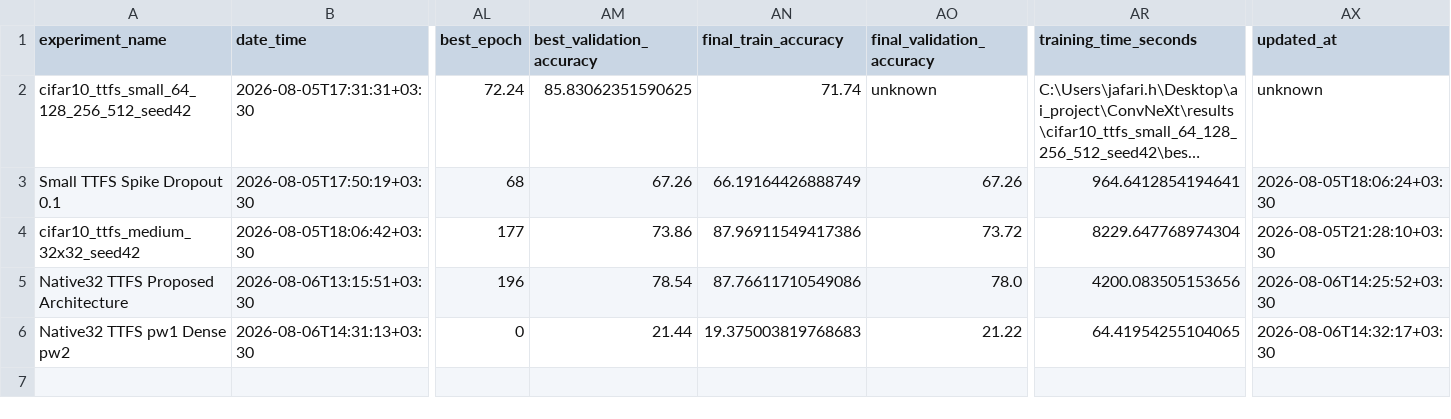
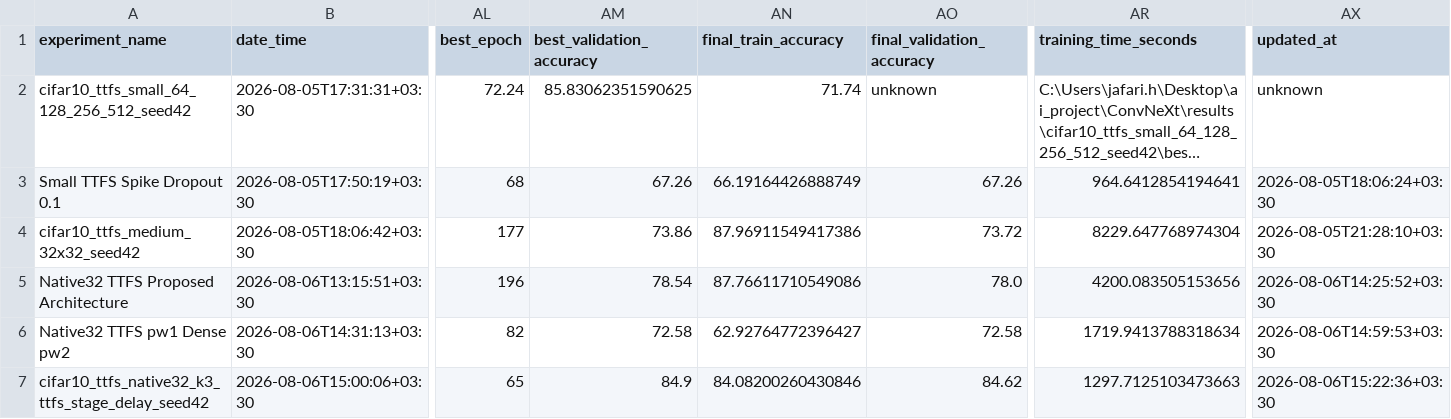
Before and after one commit to shosseinj/ConvNeXt, a CSV file: experiments_registry.csv, drawn as a sheet; only a part is shown, gaps mark what is left out; long unchanged cells end in …; rows hold the shown columns only; the diff names each change by its address in the sheet, - before the commit and + after, or states it on an @@ line.

```diff
--- a/experiments_registry.csv
+++ b/experiments_registry.csv
-AL6 (best_epoch): 0
+AL6 (best_epoch): 82
-AM6 (best_validation_accuracy): 21.44
+AM6 (best_validation_accuracy): 72.58
-AN6 (final_train_accuracy): 19.375003819768683
+AN6 (final_train_accuracy): 62.92764772396427
-AO6 (final_validation_accuracy): 21.22
+AO6 (final_validation_accuracy): 72.58
-AR6 (training_time_seconds): 64.41954255104065
+AR6 (training_time_seconds): 1719.9413788318634
-AX6 (updated_at): 2026-08-06T14:32:17+03:30
+AX6 (updated_at): 2026-08-06T14:59:53+03:30
+row 7: cifar10_ttfs_native32_k3_ttfs_stage_delay_seed42 | 2026-08-06T15:00:06+03:30 | 65 | 84.9 | 84.08200260430846 | 84.62 | 1297.7125103473663 | 2026-08-06T15:22:36+03:30
```
Also changed, not shown: 7 other files.
